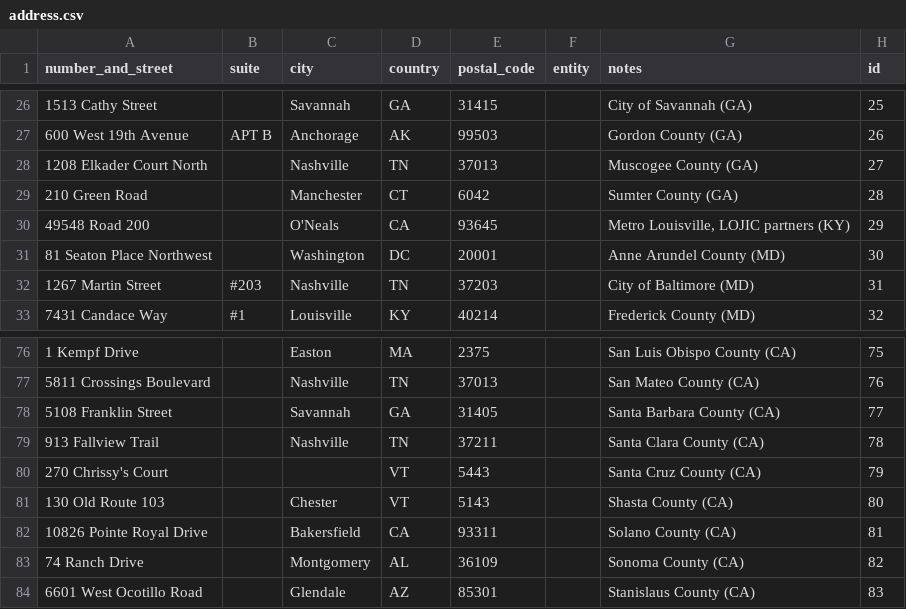
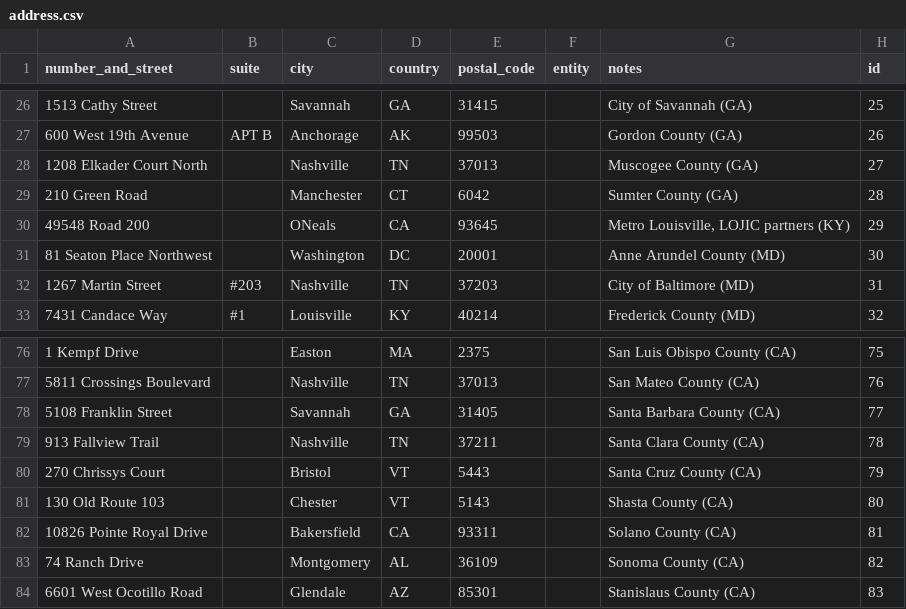
Before and after one commit to Surveytech/RocketElevators-AI, a CSV file: lib/address.csv, drawn as a sheet; only a part is shown, gaps mark what is left out.

```diff
--- a/lib/address.csv
+++ b/lib/address.csv
@@ -29,3 +29,3 @@ number_and_street,suite,city,country,postal_code,entity,notes,id
 210 Green Road,,Manchester,CT,6042,,Sumter County (GA),28
-49548 Road 200,,O'Neals,CA,93645,,"Metro Louisville,  LOJIC partners (KY)",29
+49548 Road 200,,ONeals,CA,93645,,"Metro Louisville,  LOJIC partners (KY)",29
 81 Seaton Place Northwest,,Washington,DC,20001,,Anne Arundel County (MD),30
@@ -79,3 +79,3 @@ number_and_street,suite,city,country,postal_code,entity,notes,id
 913 Fallview Trail,,Nashville,TN,37211,,Santa Clara County (CA),78
-270 Chrissy's Court,,,VT,5443,,Santa Cruz County (CA),79
+270 Chrissys Court,,Bristol,VT,5443,,Santa Cruz County (CA),79
 130 Old Route 103,,Chester,VT,5143,,Shasta County (CA),80
```
Also changed, not shown: 4 other files.
